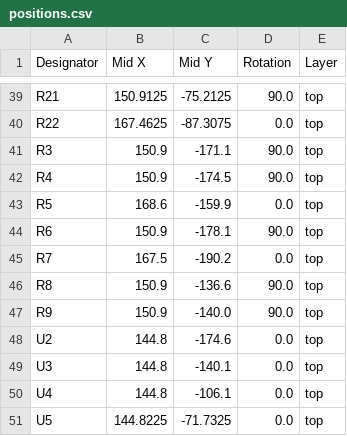
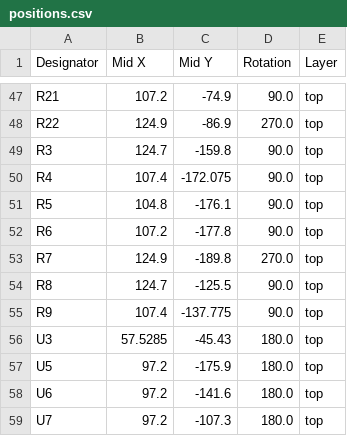
Before and after one commit to klnspdr/pico2-artnet-node, a CSV file: production/positions.csv, drawn as a sheet; only a part is shown, gaps mark what is left out; removed rows and columns are numbered as before the commit, all else as after; the diff covers the shown part only; the diff names each change by its address in the sheet, - before the commit and + after, or states it on an @@ line.

```diff
--- a/production/positions.csv
+++ b/production/positions.csv
-B47 (Mid X): 150.9125
+B47 (Mid X): 107.2
-C47 (Mid Y): -75.2125
+C47 (Mid Y): -74.9
-B48 (Mid X): 167.4625
+B48 (Mid X): 124.9
-C48 (Mid Y): -87.3075
+C48 (Mid Y): -86.9
-D48 (Rotation): 0.0
+D48 (Rotation): 270.0
-B49 (Mid X): 150.9
+B49 (Mid X): 124.7
-C49 (Mid Y): -171.1
+C49 (Mid Y): -159.8
-B50 (Mid X): 150.9
+B50 (Mid X): 107.4
-C50 (Mid Y): -174.5
+C50 (Mid Y): -172.075
-B51 (Mid X): 168.6
+B51 (Mid X): 104.8
-C51 (Mid Y): -159.9
+C51 (Mid Y): -176.1
-D51 (Rotation): 0.0
+D51 (Rotation): 90.0
-B52 (Mid X): 150.9
+B52 (Mid X): 107.2
-C52 (Mid Y): -178.1
+C52 (Mid Y): -177.8
-B53 (Mid X): 167.5
+B53 (Mid X): 124.9
-C53 (Mid Y): -190.2
+C53 (Mid Y): -189.8
-D53 (Rotation): 0.0
+D53 (Rotation): 270.0
-B54 (Mid X): 150.9
+B54 (Mid X): 124.7
-C54 (Mid Y): -136.6
+C54 (Mid Y): -125.5
-B55 (Mid X): 150.9
+B55 (Mid X): 107.4
-C55 (Mid Y): -140.0
+C55 (Mid Y): -137.775
-row 48: U2 | 144.8 | -174.6 | 0.0 | top
-B56 (Mid X): 144.8
+B56 (Mid X): 57.5285
-C56 (Mid Y): -140.1
+C56 (Mid Y): -45.43
-D56 (Rotation): 0.0
+D56 (Rotation): 180.0
-row 50: U4 | 144.8 | -106.1 | 0.0 | top
-B57 (Mid X): 144.8225
+B57 (Mid X): 97.2
-C57 (Mid Y): -71.7325
+C57 (Mid Y): -175.9
-D57 (Rotation): 0.0
+D57 (Rotation): 180.0
+row 58: U6 | 97.2 | -141.6 | 180.0 | top
+row 59: U7 | 97.2 | -107.3 | 180.0 | top
```
Also changed, not shown: 9 added rows, 1 removed row and 95 edited cells elsewhere in this file, production/bom.csv, production/designators.csv, 17 other files.
